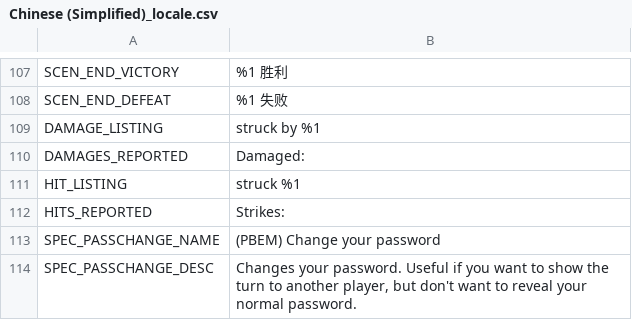
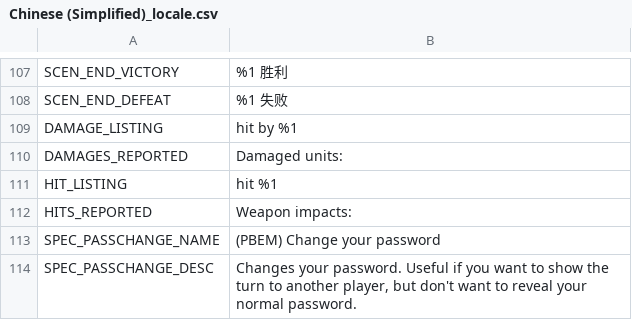
Before and after one commit to musurca/IKE, a CSV file: locale/Chinese (Simplified)_locale.csv, drawn as a sheet; only a part is shown, gaps mark what is left out.

Commit message:
locale + setup phase fixes

```diff
--- a/locale/Chinese (Simplified)_locale.csv
+++ b/locale/Chinese (Simplified)_locale.csv
@@ -108,6 +108,6 @@ SCEN_END_VICTORY|%1 胜利
 SCEN_END_DEFEAT|%1 失败
-DAMAGE_LISTING|struck by %1
-DAMAGES_REPORTED|Damaged:
-HIT_LISTING|struck %1
-HITS_REPORTED|Strikes:
+DAMAGE_LISTING|hit by %1
+DAMAGES_REPORTED|Damaged units:
+HIT_LISTING|hit %1
+HITS_REPORTED|Weapon impacts:
 SPEC_PASSCHANGE_NAME|(PBEM) Change your password
```
Also changed, not shown: locale/English_locale.csv, locale/French_locale.csv, 11 other files.
